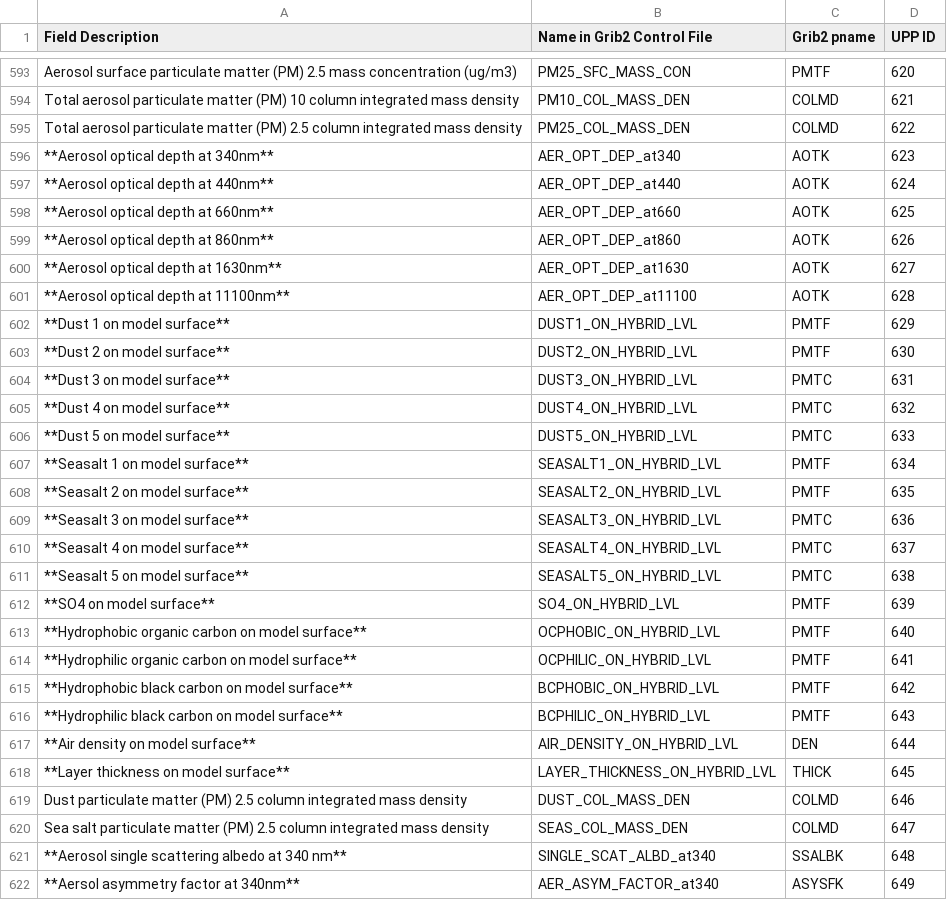
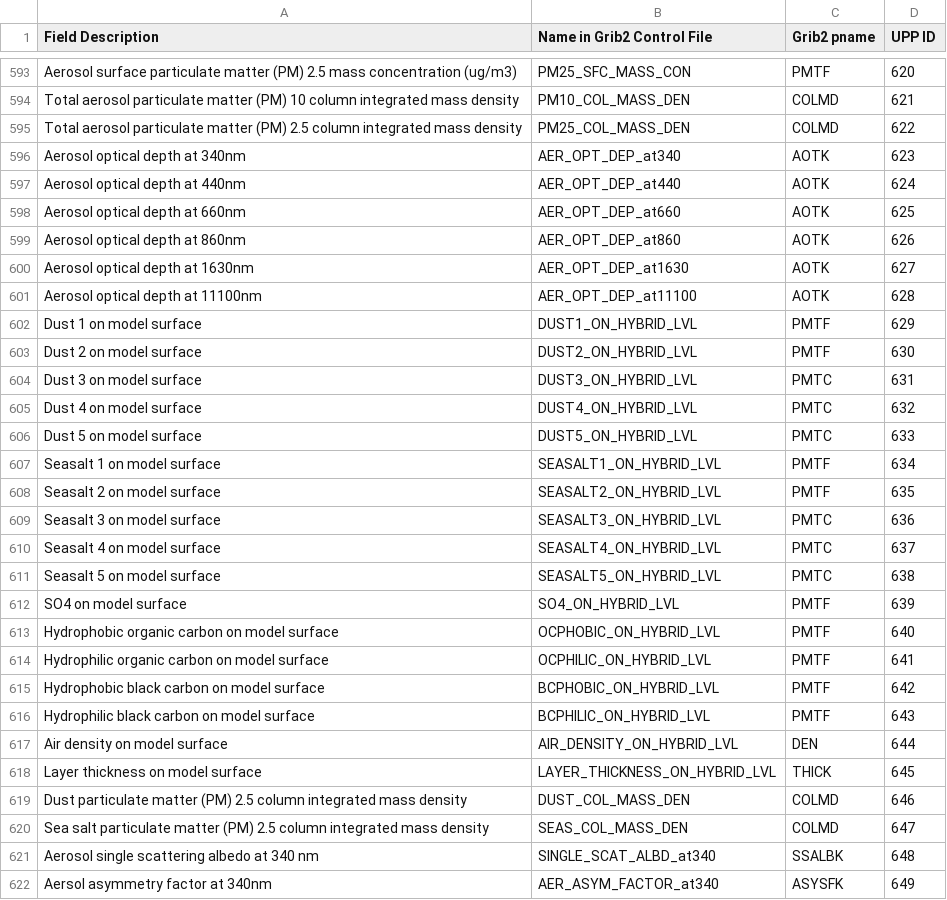
Before and after one commit to NOAA-EMC/UPP, a CSV file: docs/UPP_GRIB2_Table_byID.csv, drawn as a sheet; only a part is shown, gaps mark what is left out; the diff covers the shown part only.

```diff
--- a/docs/UPP_GRIB2_Table_byID.csv
+++ b/docs/UPP_GRIB2_Table_byID.csv
@@ -595,28 +595,28 @@ Total aerosol particulate matter (PM) 10 column integrated mass density,PM10_COL
 Total aerosol particulate matter (PM) 2.5 column integrated mass density,PM25_COL_MASS_DEN,COLMD,622
-**Aerosol optical depth at 340nm**,AER_OPT_DEP_at340,AOTK,623
-**Aerosol optical depth at 440nm**,AER_OPT_DEP_at440,AOTK,624
-**Aerosol optical depth at 660nm**,AER_OPT_DEP_at660,AOTK,625
-**Aerosol optical depth at 860nm**,AER_OPT_DEP_at860,AOTK,626
-**Aerosol optical depth at 1630nm**,AER_OPT_DEP_at1630,AOTK,627
-**Aerosol optical depth at 11100nm**,AER_OPT_DEP_at11100,AOTK,628
-**Dust 1 on model surface**,DUST1_ON_HYBRID_LVL,PMTF,629
-**Dust 2 on model surface**,DUST2_ON_HYBRID_LVL,PMTF,630
-**Dust 3 on model surface**,DUST3_ON_HYBRID_LVL,PMTC,631
-**Dust 4 on model surface**,DUST4_ON_HYBRID_LVL,PMTC,632
-**Dust 5 on model surface**,DUST5_ON_HYBRID_LVL,PMTC,633
-**Seasalt 1 on model surface**,SEASALT1_ON_HYBRID_LVL,PMTF,634
-**Seasalt 2 on model surface**,SEASALT2_ON_HYBRID_LVL,PMTF,635
-**Seasalt 3 on model surface**,SEASALT3_ON_HYBRID_LVL,PMTC,636
-**Seasalt 4 on model surface**,SEASALT4_ON_HYBRID_LVL,PMTC,637
-**Seasalt 5 on model surface**,SEASALT5_ON_HYBRID_LVL,PMTC,638
-**SO4 on model surface**,SO4_ON_HYBRID_LVL,PMTF,639
-**Hydrophobic organic carbon on model surface**,OCPHOBIC_ON_HYBRID_LVL,PMTF,640
-**Hydrophilic organic carbon on model surface**,OCPHILIC_ON_HYBRID_LVL,PMTF,641
-**Hydrophobic black carbon on model surface**,BCPHOBIC_ON_HYBRID_LVL,PMTF,642
-**Hydrophilic black carbon on model surface**,BCPHILIC_ON_HYBRID_LVL,PMTF,643
-**Air density on model surface**,AIR_DENSITY_ON_HYBRID_LVL,DEN,644
-**Layer thickness on model surface**,LAYER_THICKNESS_ON_HYBRID_LVL,THICK,645
+Aerosol optical depth at 340nm,AER_OPT_DEP_at340,AOTK,623
+Aerosol optical depth at 440nm,AER_OPT_DEP_at440,AOTK,624
+Aerosol optical depth at 660nm,AER_OPT_DEP_at660,AOTK,625
+Aerosol optical depth at 860nm,AER_OPT_DEP_at860,AOTK,626
+Aerosol optical depth at 1630nm,AER_OPT_DEP_at1630,AOTK,627
+Aerosol optical depth at 11100nm,AER_OPT_DEP_at11100,AOTK,628
+Dust 1 on model surface,DUST1_ON_HYBRID_LVL,PMTF,629
+Dust 2 on model surface,DUST2_ON_HYBRID_LVL,PMTF,630
+Dust 3 on model surface,DUST3_ON_HYBRID_LVL,PMTC,631
+Dust 4 on model surface,DUST4_ON_HYBRID_LVL,PMTC,632
+Dust 5 on model surface,DUST5_ON_HYBRID_LVL,PMTC,633
+Seasalt 1 on model surface,SEASALT1_ON_HYBRID_LVL,PMTF,634
+Seasalt 2 on model surface,SEASALT2_ON_HYBRID_LVL,PMTF,635
+Seasalt 3 on model surface,SEASALT3_ON_HYBRID_LVL,PMTC,636
+Seasalt 4 on model surface,SEASALT4_ON_HYBRID_LVL,PMTC,637
+Seasalt 5 on model surface,SEASALT5_ON_HYBRID_LVL,PMTC,638
+SO4 on model surface,SO4_ON_HYBRID_LVL,PMTF,639
+Hydrophobic organic carbon on model surface,OCPHOBIC_ON_HYBRID_LVL,PMTF,640
+Hydrophilic organic carbon on model surface,OCPHILIC_ON_HYBRID_LVL,PMTF,641
+Hydrophobic black carbon on model surface,BCPHOBIC_ON_HYBRID_LVL,PMTF,642
+Hydrophilic black carbon on model surface,BCPHILIC_ON_HYBRID_LVL,PMTF,643
+Air density on model surface,AIR_DENSITY_ON_HYBRID_LVL,DEN,644
+Layer thickness on model surface,LAYER_THICKNESS_ON_HYBRID_LVL,THICK,645
 Dust particulate matter (PM) 2.5 column integrated mass density,DUST_COL_MASS_DEN,COLMD,646
 Sea salt particulate matter (PM) 2.5 column integrated mass density,SEAS_COL_MASS_DEN,COLMD,647
-**Aerosol single scattering albedo at 340 nm**,SINGLE_SCAT_ALBD_at340,SSALBK,648
-**Aersol asymmetry factor at 340nm**,AER_ASYM_FACTOR_at340,ASYSFK,649
+Aerosol single scattering albedo at 340 nm,SINGLE_SCAT_ALBD_at340,SSALBK,648
+Aersol asymmetry factor at 340nm,AER_ASYM_FACTOR_at340,ASYSFK,649
```
Also changed, not shown: 173 edited cells elsewhere in this file.
